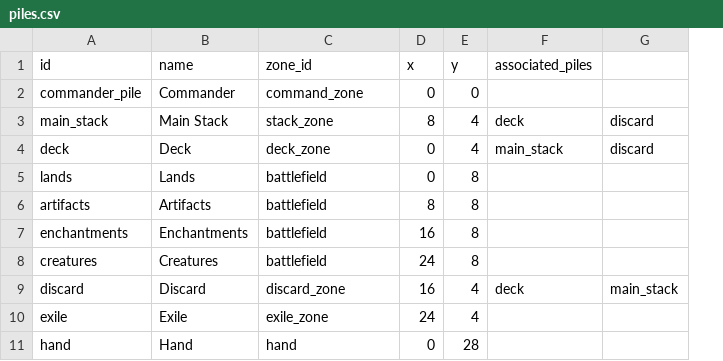
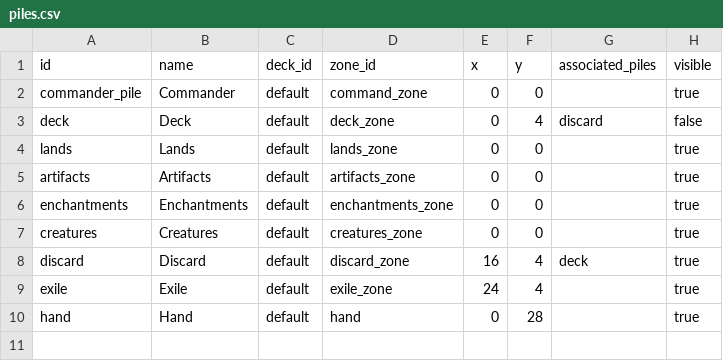
Before and after one commit to thethan/byog, a CSV file: data/piles.csv, drawn as a sheet; removed rows and columns are numbered as before the commit, all else as after; the diff names each change by its address in the sheet, - before the commit and + after, or states it on an @@ line.

```diff
--- a/data/piles.csv
+++ b/data/piles.csv
+column C (deck_id), rows 2-10: all default
-column G, rows 4-9: discard |  |  |  |  | main_stack
+column H (visible), rows 2-10: true | false | true | true | true | true | true | true | true
-row 3: main_stack | Main Stack | stack_zone | 8 | 4 | deck | discard
-G3 (associated_piles): main_stack
+G3 (associated_piles): discard
-D4 (zone_id): battlefield
+D4 (zone_id): lands_zone
-F4:F7 (y): 8
+F4:F7 (y): 0
-D5 (zone_id): battlefield
+D5 (zone_id): artifacts_zone
-E5 (x): 8
+E5 (x): 0
-D6 (zone_id): battlefield
+D6 (zone_id): enchantments_zone
-E6 (x): 16
+E6 (x): 0
-D7 (zone_id): battlefield
+D7 (zone_id): creatures_zone
-E7 (x): 24
+E7 (x): 0
```
Also changed, not shown: data/cards.csv, data/zones.csv, 32 other files.
